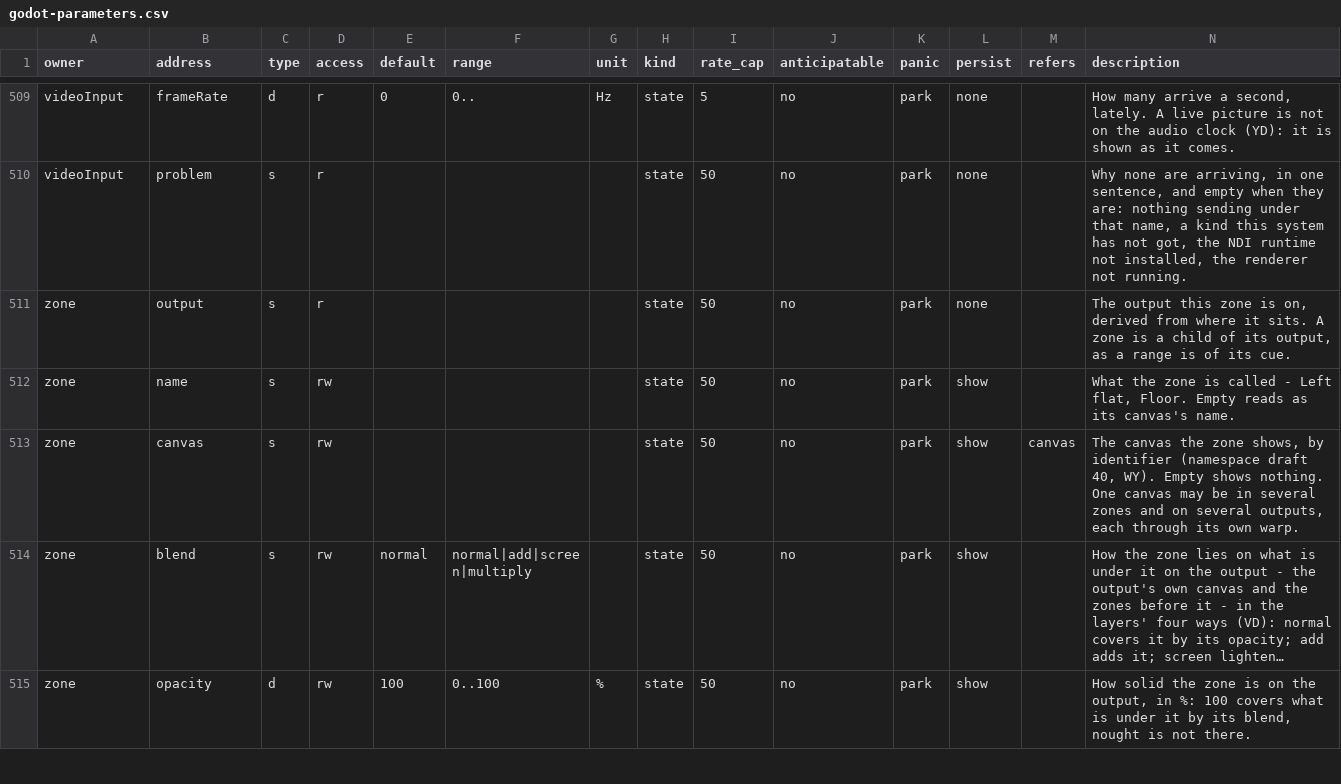
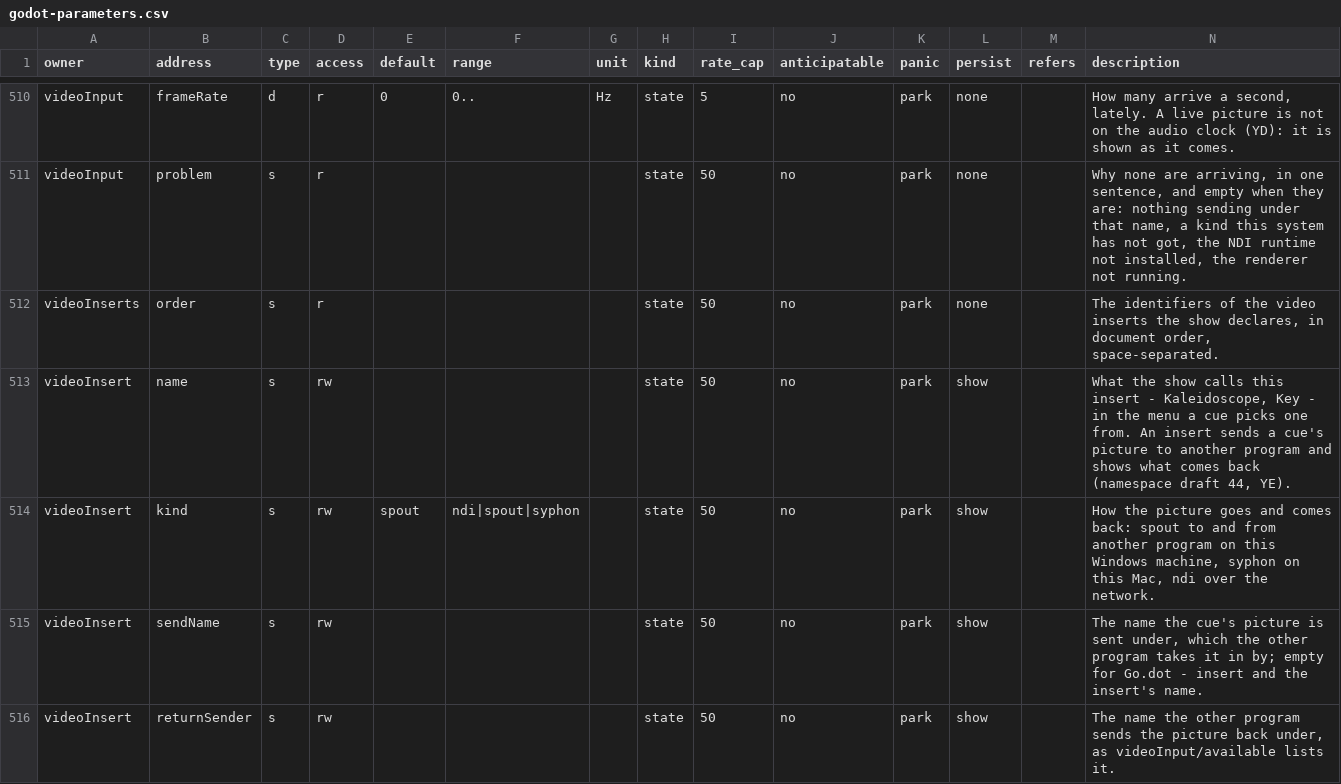
Before and after one commit to pob31/go.dot, a CSV file: docs/parameters/godot-parameters.csv, drawn as a sheet; only a part is shown, gaps mark what is left out; the shorter side is filled out with more unchanged rows; long unchanged cells end in …; the diff covers the shown part only; the diff names each change by its address in the sheet, - before the commit and + after, or states it on an @@ line.

```diff
--- a/docs/parameters/godot-parameters.csv
+++ b/docs/parameters/godot-parameters.csv
+row 512: videoInserts | order | s | r |  |  |  | state | 50 | no | park | none |  | The identifiers of the video inserts the show declares, in document order, space-separated.
+row 513: videoInsert | name | s | rw |  |  |  | state | 50 | no | park | show |  | What the show calls this insert - Kaleidoscope, Key - in the menu a cue picks one from. An insert sends a cue's picture to another program and shows what comes back (namespace draft 44, YE).
+row 514: videoInsert | kind | s | rw | spout | ndi|spout|syphon |  | state | 50 | no | park | show |  | How the picture goes and comes back: spout to and from another program on this Windows machine, syphon on this Mac, ndi over the network.
+row 515: videoInsert | sendName | s | rw |  |  |  | state | 50 | no | park | show |  | The name the cue's picture is sent under, which the other program takes it in by; empty for Go.dot - insert and the insert's name.
+row 516: videoInsert | returnSender | s | rw |  |  |  | state | 50 | no | park | show |  | The name the other program sends the picture back under, as videoInput/available lists it.
```
Also changed, not shown: 5 added rows elsewhere in this file, 28 other files.
